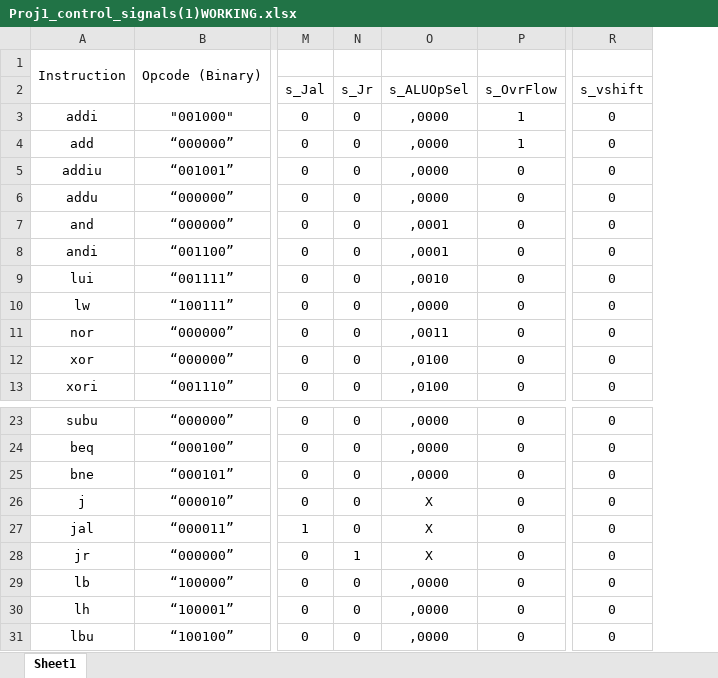
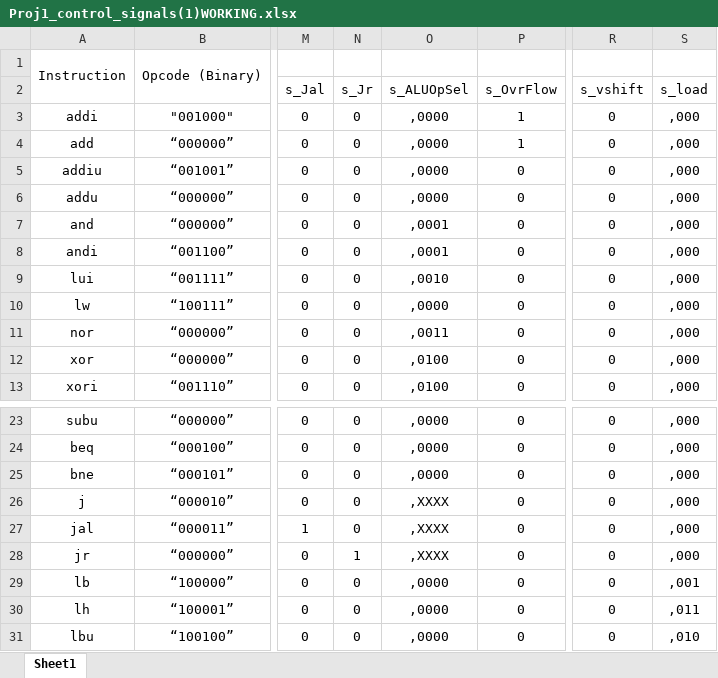
Before and after one commit to Softchair/CPRE381TermProject, an Excel workbook: Part1/ControlLogic/Proj1_control_signals(1)WORKING.xlsx, sheet Sheet1, drawn as a sheet; only a part is shown, gaps mark what is left out; values as stored, in another font and other column widths than the file's, no borders; the diff names each change by its address in the sheet, - before the commit and + after, or states it on an @@ line.

Commit message:
added more basic gates for load instructions

```diff
--- a/Part1/ControlLogic/Proj1_control_signals(1)WORKING.xlsx (sheet Sheet1)
+++ b/Part1/ControlLogic/Proj1_control_signals(1)WORKING.xlsx (sheet Sheet1)
+column S (s_load), rows 3-13: all ,000; rows 23-31: ,000 | ,000 | ,000 | ,000 | ,000 | ,000 | ,001 | ,011 | ,010
-O26:O28 (s_ALUOpSel): X
+O26:O28 (s_ALUOpSel): ,XXXX
```
Also changed, not shown: 8 other files.
